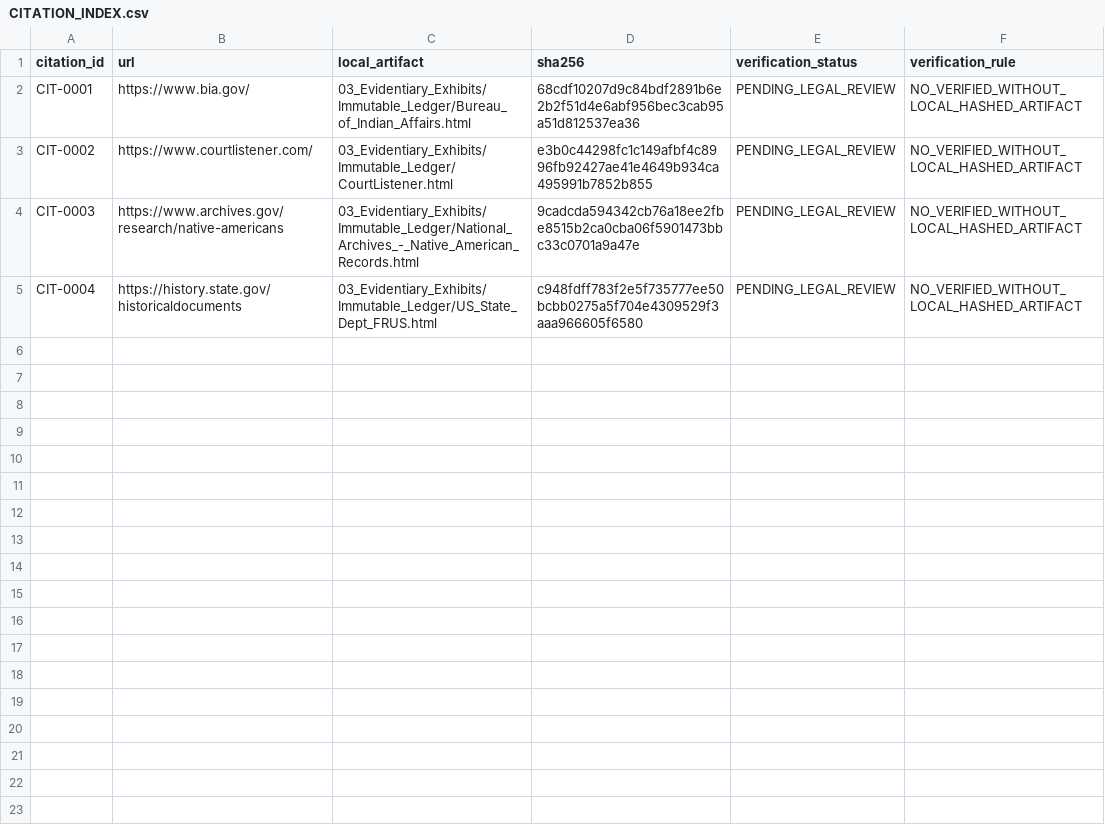
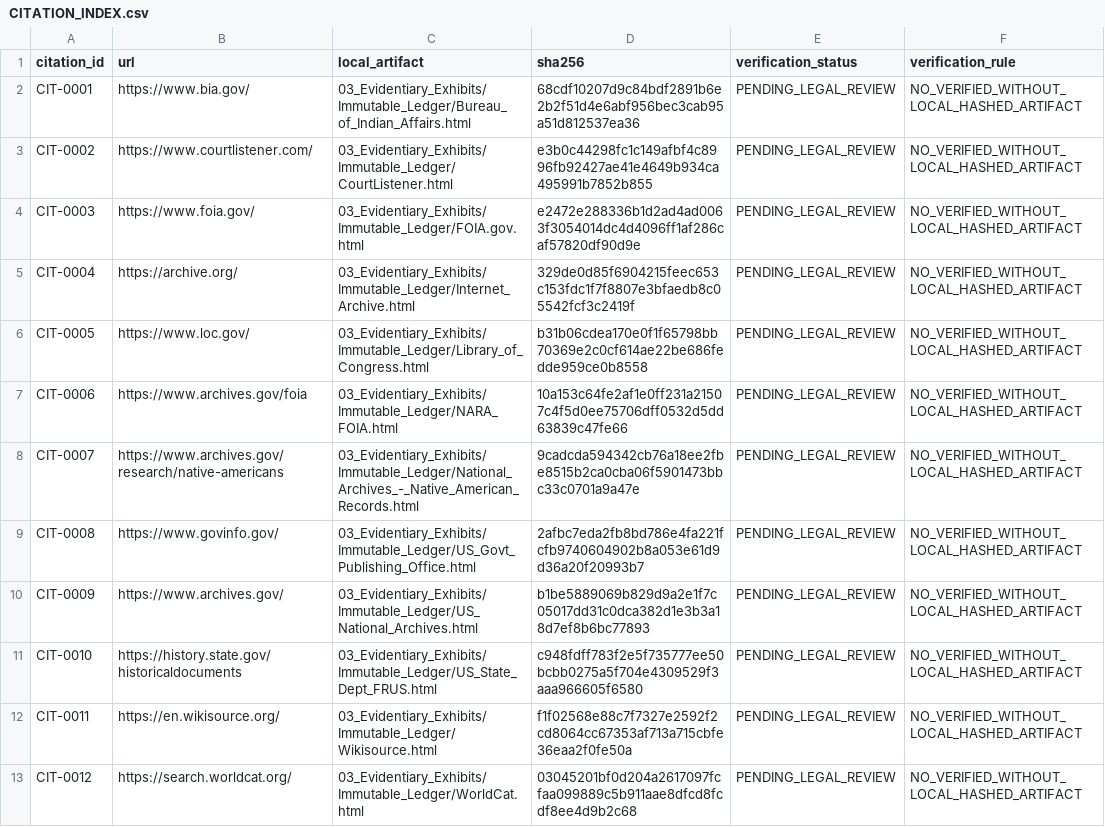
Before and after one commit to GlobalRestitutionAlliance/turtle-island-us-ca-california-valley-miwok-tribe-california-master-litigation, a CSV file: 03_Evidentiary_Exhibits/CITATION_INDEX.csv, drawn as a sheet.

Commit message:
Batch 2b: harvest expanded sources, citations, manifests

```diff
--- a/03_Evidentiary_Exhibits/CITATION_INDEX.csv
+++ b/03_Evidentiary_Exhibits/CITATION_INDEX.csv
@@ -3,3 +3,11 @@ CIT-0001,https://www.bia.gov/,03_Evidentiary_Exhibits/Immutable_Ledger/Bureau_of
 CIT-0002,https://www.courtlistener.com/,03_Evidentiary_Exhibits/Immutable_Ledger/CourtListener.html,e3b0c44298fc1c149afbf4c8996fb92427ae41e4649b934ca495991b7852b855,PENDING_LEGAL_REVIEW,NO_VERIFIED_WITHOUT_LOCAL_HASHED_ARTIFACT
-CIT-0003,https://www.archives.gov/research/native-americans,03_Evidentiary_Exhibits/Immutable_Ledger/National_Archives_-_Native_American_Records.html,9cadcda594342cb76a18ee2fbe8515b2ca0cba06f5901473bbc33c0701a9a47e,PENDING_LEGAL_REVIEW,NO_VERIFIED_WITHOUT_LOCAL_HASHED_ARTIFACT
-CIT-0004,https://history.state.gov/historicaldocuments,03_Evidentiary_Exhibits/Immutable_Ledger/US_State_Dept_FRUS.html,c948fdff783f2e5f735777ee50bcbb0275a5f704e4309529f3aaa966605f6580,PENDING_LEGAL_REVIEW,NO_VERIFIED_WITHOUT_LOCAL_HASHED_ARTIFACT
+CIT-0003,https://www.foia.gov/,03_Evidentiary_Exhibits/Immutable_Ledger/FOIA.gov.html,e2472e288336b1d2ad4ad0063f3054014dc4d4096ff1af286caf57820df90d9e,PENDING_LEGAL_REVIEW,NO_VERIFIED_WITHOUT_LOCAL_HASHED_ARTIFACT
+CIT-0004,https://archive.org/,03_Evidentiary_Exhibits/Immutable_Ledger/Internet_Archive.html,329de0d85f6904215feec653c153fdc1f7f8807e3bfaedb8c05542fcf3c2419f,PENDING_LEGAL_REVIEW,NO_VERIFIED_WITHOUT_LOCAL_HASHED_ARTIFACT
+CIT-0005,https://www.loc.gov/,03_Evidentiary_Exhibits/Immutable_Ledger/Library_of_Congress.html,b31b06cdea170e0f1f65798bb70369e2c0cf614ae22be686fedde959ce0b8558,PENDING_LEGAL_REVIEW,NO_VERIFIED_WITHOUT_LOCAL_HASHED_ARTIFACT
+CIT-0006,https://www.archives.gov/foia,03_Evidentiary_Exhibits/Immutable_Ledger/NARA_FOIA.html,10a153c64fe2af1e0ff231a21507c4f5d0ee75706dff0532d5dd63839c47fe66,PENDING_LEGAL_REVIEW,NO_VERIFIED_WITHOUT_LOCAL_HASHED_ARTIFACT
+CIT-0007,https://www.archives.gov/research/native-americans,03_Evidentiary_Exhibits/Immutable_Ledger/National_Archives_-_Native_American_Records.html,9cadcda594342cb76a18ee2fbe8515b2ca0cba06f5901473bbc33c0701a9a47e,PENDING_LEGAL_REVIEW,NO_VERIFIED_WITHOUT_LOCAL_HASHED_ARTIFACT
+CIT-0008,https://www.govinfo.gov/,03_Evidentiary_Exhibits/Immutable_Ledger/US_Govt_Publishing_Office.html,2afbc7eda2fb8bd786e4fa221fcfb9740604902b8a053e61d9d36a20f20993b7,PENDING_LEGAL_REVIEW,NO_VERIFIED_WITHOUT_LOCAL_HASHED_ARTIFACT
+CIT-0009,https://www.archives.gov/,03_Evidentiary_Exhibits/Immutable_Ledger/US_National_Archives.html,b1be5889069b829d9a2e1f7c05017dd31c0dca382d1e3b3a18d7ef8b6bc77893,PENDING_LEGAL_REVIEW,NO_VERIFIED_WITHOUT_LOCAL_HASHED_ARTIFACT
+CIT-0010,https://history.state.gov/historicaldocuments,03_Evidentiary_Exhibits/Immutable_Ledger/US_State_Dept_FRUS.html,c948fdff783f2e5f735777ee50bcbb0275a5f704e4309529f3aaa966605f6580,PENDING_LEGAL_REVIEW,NO_VERIFIED_WITHOUT_LOCAL_HASHED_ARTIFACT
+CIT-0011,https://en.wikisource.org/,03_Evidentiary_Exhibits/Immutable_Ledger/Wikisource.html,f1f02568e88c7f7327e2592f2cd8064cc67353af713a715cbfe36eaa2f0fe50a,PENDING_LEGAL_REVIEW,NO_VERIFIED_WITHOUT_LOCAL_HASHED_ARTIFACT
+CIT-0012,https://search.worldcat.org/,03_Evidentiary_Exhibits/Immutable_Ledger/WorldCat.html,03045201bf0d204a2617097fcfaa099889c5b911aae8dfcd8fcdf8ee4d9b2c68,PENDING_LEGAL_REVIEW,NO_VERIFIED_WITHOUT_LOCAL_HASHED_ARTIFACT
```
Also changed, not shown: 32 other files.
